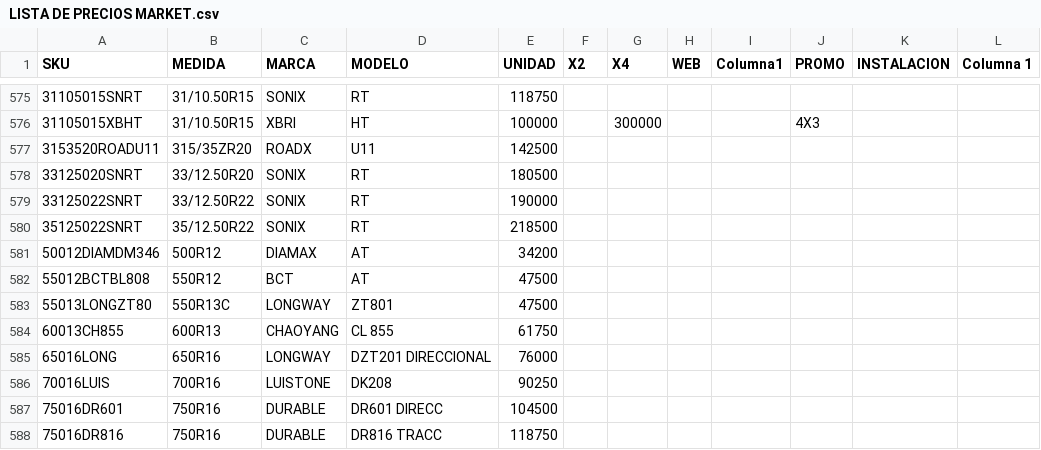
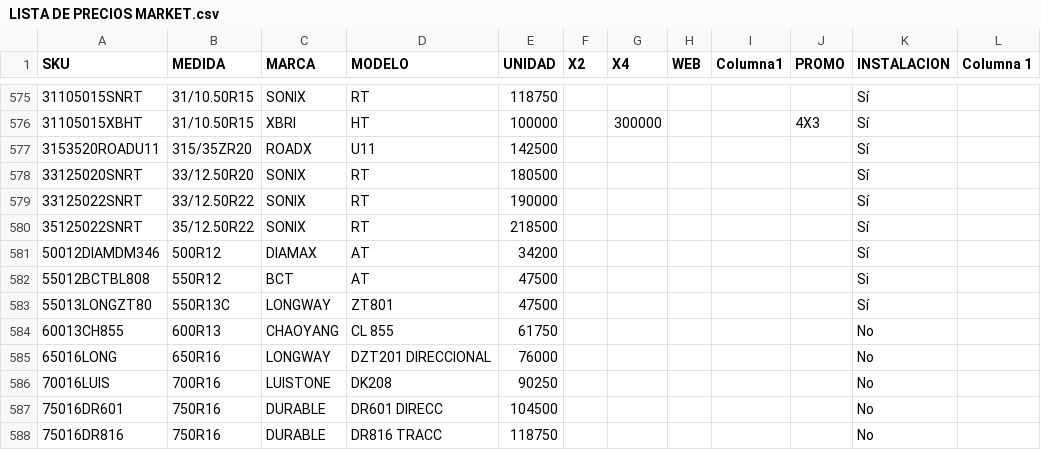
Before and after one commit to matijqs/SamcorTodoenUno, a CSV file: buscadorPormedida/files/LISTA DE PRECIOS MARKET.csv, drawn as a sheet; only a part is shown, gaps mark what is left out; the diff covers the shown part only.

```diff
--- a/buscadorPormedida/files/LISTA DE PRECIOS MARKET.csv
+++ b/buscadorPormedida/files/LISTA DE PRECIOS MARKET.csv
@@ -575,14 +575,14 @@
-31105015SNRT;31/10.50R15;SONIX;RT    ;118750;;;;;;;
-31105015XBHT;31/10.50R15;XBRI;HT    ;100000;;300000;;;4X3;;
-3153520ROADU11;315/35ZR20;ROADX;U11    ;142500;;;;;;;
-33125020SNRT;33/12.50R20;SONIX;RT    ;180500;;;;;;;
-33125022SNRT;33/12.50R22;SONIX;RT    ;190000;;;;;;;
-35125022SNRT;35/12.50R22;SONIX;RT    ;218500;;;;;;;
-50012DIAMDM346;500R12;DIAMAX;AT    ;34200;;;;;;;
-55012BCTBL808;550R12;BCT;AT    ;47500;;;;;;;
-55013LONGZT80;550R13C;LONGWAY;ZT801    ;47500;;;;;;;
-60013CH855;600R13;CHAOYANG;CL 855   ;61750;;;;;;;
-65016LONG;650R16;LONGWAY;DZT201 DIRECCIONAL   ;76000;;;;;;;
-70016LUIS;700R16;LUISTONE;DK208    ;90250;;;;;;;
-75016DR601;750R16;DURABLE;DR601 DIRECC   ;104500;;;;;;;
-75016DR816;750R16;DURABLE;DR816 TRACC   ;118750;;;;;;;
+31105015SNRT;31/10.50R15;SONIX;RT    ;118750;;;;;;Sí;
+31105015XBHT;31/10.50R15;XBRI;HT    ;100000;;300000;;;4X3;Sí;
+3153520ROADU11;315/35ZR20;ROADX;U11    ;142500;;;;;;Sí;
+33125020SNRT;33/12.50R20;SONIX;RT    ;180500;;;;;;Sí;
+33125022SNRT;33/12.50R22;SONIX;RT    ;190000;;;;;;Sí;
+35125022SNRT;35/12.50R22;SONIX;RT    ;218500;;;;;;Sí;
+50012DIAMDM346;500R12;DIAMAX;AT    ;34200;;;;;;Sí;
+55012BCTBL808;550R12;BCT;AT    ;47500;;;;;;Si;
+55013LONGZT80;550R13C;LONGWAY;ZT801    ;47500;;;;;;Sí;
+60013CH855;600R13;CHAOYANG;CL 855   ;61750;;;;;;No;
+65016LONG;650R16;LONGWAY;DZT201 DIRECCIONAL   ;76000;;;;;;No;
+70016LUIS;700R16;LUISTONE;DK208    ;90250;;;;;;No;
+75016DR601;750R16;DURABLE;DR601 DIRECC   ;104500;;;;;;No;
+75016DR816;750R16;DURABLE;DR816 TRACC   ;118750;;;;;;No;
```
Also changed, not shown: 54 edited cells elsewhere in this file.
